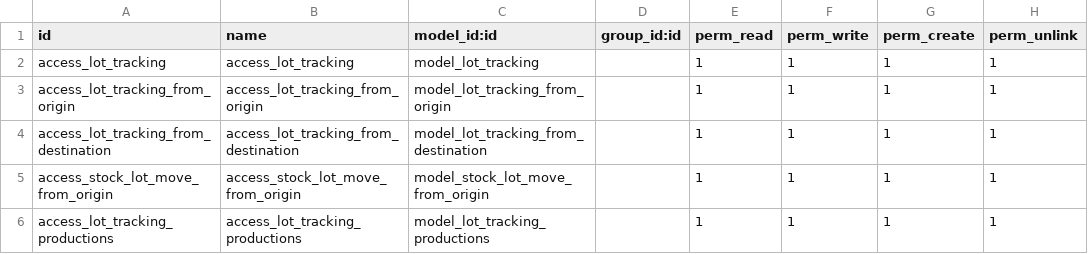
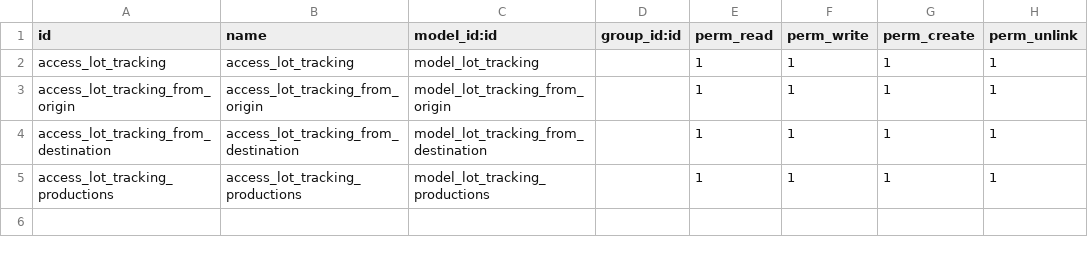
Before and after one commit to Pexego/PXGO_00064_2014_PHA, a CSV file: project-addons/lot_tracking/security/ir.model.access.csv, drawn as a sheet.

```diff
--- a/project-addons/lot_tracking/security/ir.model.access.csv
+++ b/project-addons/lot_tracking/security/ir.model.access.csv
@@ -4,3 +4,2 @@ access_lot_tracking_from_origin,access_lot_tracking_from_origin,model_lot_tracki
 access_lot_tracking_from_destination,access_lot_tracking_from_destination,model_lot_tracking_from_destination,,1,1,1,1
-access_stock_lot_move_from_origin,access_stock_lot_move_from_origin,model_stock_lot_move_from_origin,,1,1,1,1
 access_lot_tracking_productions,access_lot_tracking_productions,model_lot_tracking_productions,,1,1,1,1
```
Also changed, not shown: 5 other files.
